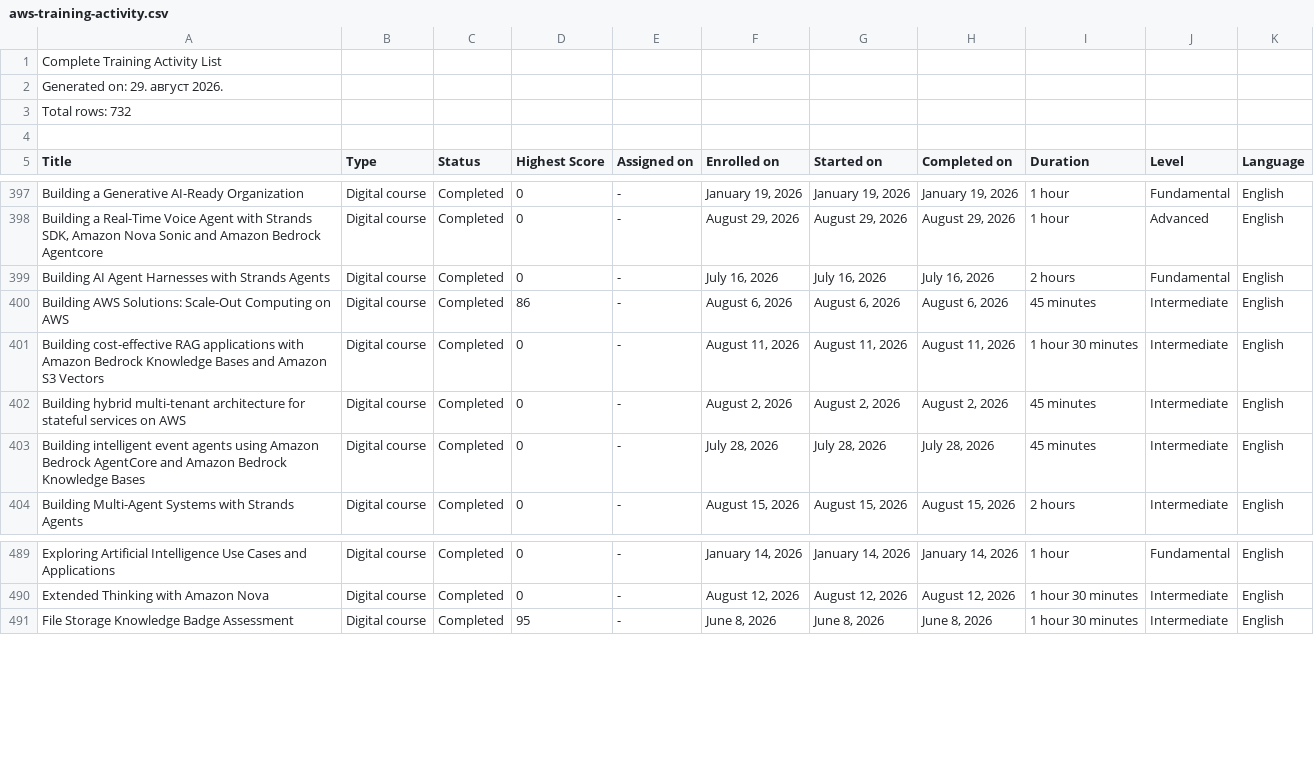
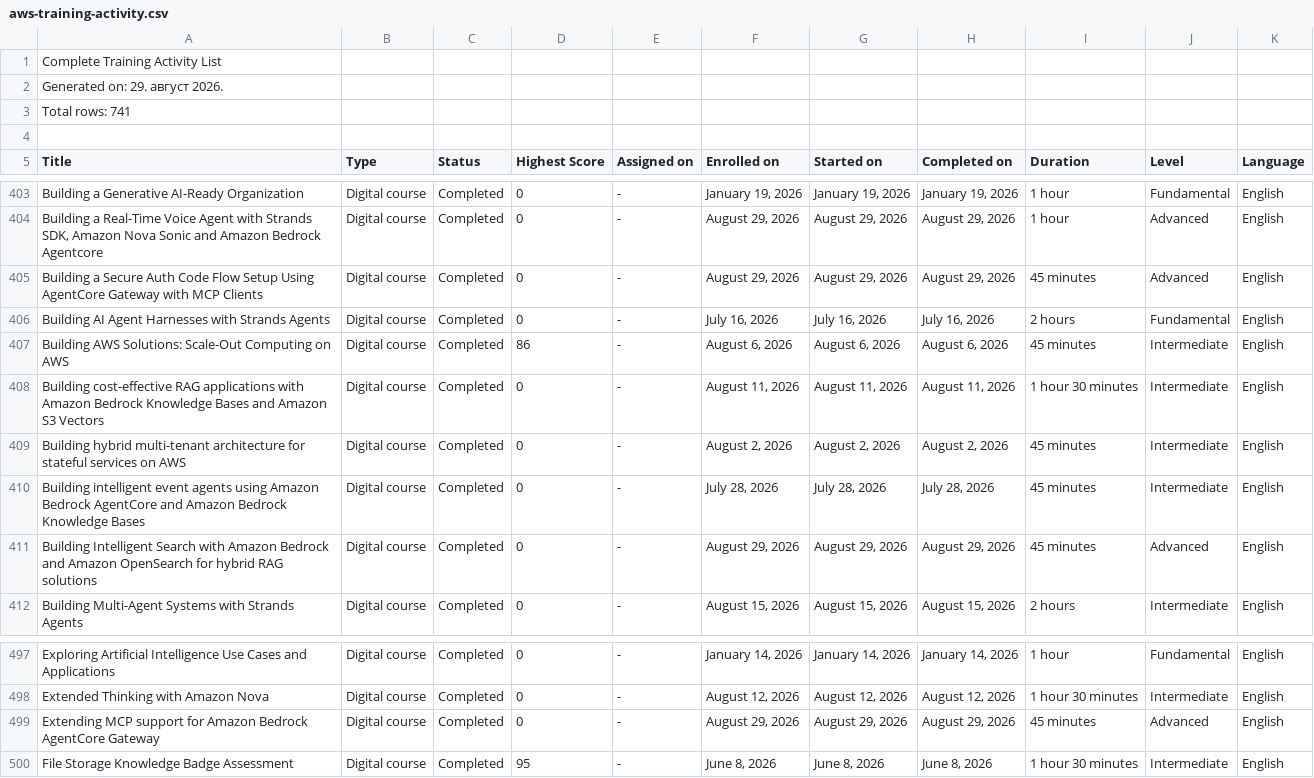
Before and after one commit to VojislavMiloradovic/my-credentials, a CSV file: data/aws-training-activity.csv, drawn as a sheet; only a part is shown, gaps mark what is left out; the diff covers the shown part only.

```diff
--- a/data/aws-training-activity.csv
+++ b/data/aws-training-activity.csv
@@ -2,3 +2,3 @@
 Generated on: 29. август 2026.
-Total rows: 732
+Total rows: 741
 
@@ -398,2 +404,3 @@ Building a Generative AI-Ready Organization,Digital course,Completed,0,-,"Januar
 "Building a Real-Time Voice Agent with Strands SDK, Amazon Nova Sonic and Amazon Bedrock Agentcore",Digital course,Completed,0,-,"August 29, 2026","August 29, 2026","August 29, 2026",1 hour,Advanced,English
+Building a Secure Auth Code Flow Setup Using AgentCore Gateway with MCP Clients,Digital course,Completed,0,-,"August 29, 2026","August 29, 2026","August 29, 2026",45 minutes,Advanced,English
 Building AI Agent Harnesses with Strands Agents,Digital course,Completed,0,-,"July 16, 2026","July 16, 2026","July 16, 2026",2 hours,Fundamental,English
@@ -403,2 +410,3 @@ Building hybrid multi-tenant architecture for stateful services on AWS,Digital c
 Building intelligent event agents using Amazon Bedrock AgentCore and Amazon Bedrock Knowledge Bases,Digital course,Completed,0,-,"July 28, 2026","July 28, 2026","July 28, 2026",45 minutes,Intermediate,English
+Building Intelligent Search with Amazon Bedrock and Amazon OpenSearch for hybrid RAG solutions,Digital course,Completed,0,-,"August 29, 2026","August 29, 2026","August 29, 2026",45 minutes,Advanced,English
 Building Multi-Agent Systems with Strands Agents,Digital course,Completed,0,-,"August 15, 2026","August 15, 2026","August 15, 2026",2 hours,Intermediate,English
@@ -490,2 +498,3 @@ Exploring Artificial Intelligence Use Cases and Applications,Digital course,Comp
 Extended Thinking with Amazon Nova,Digital course,Completed,0,-,"August 12, 2026","August 12, 2026","August 12, 2026",1 hour 30 minutes,Intermediate,English
+Extending MCP support for Amazon Bedrock AgentCore Gateway,Digital course,Completed,0,-,"August 29, 2026","August 29, 2026","August 29, 2026",45 minutes,Advanced,English
 File Storage Knowledge Badge Assessment,Digital course,Completed,95,-,"June 8, 2026","June 8, 2026","June 8, 2026",1 hour 30 minutes,Intermediate,English
```
Also changed, not shown: 6 added rows elsewhere in this file.
